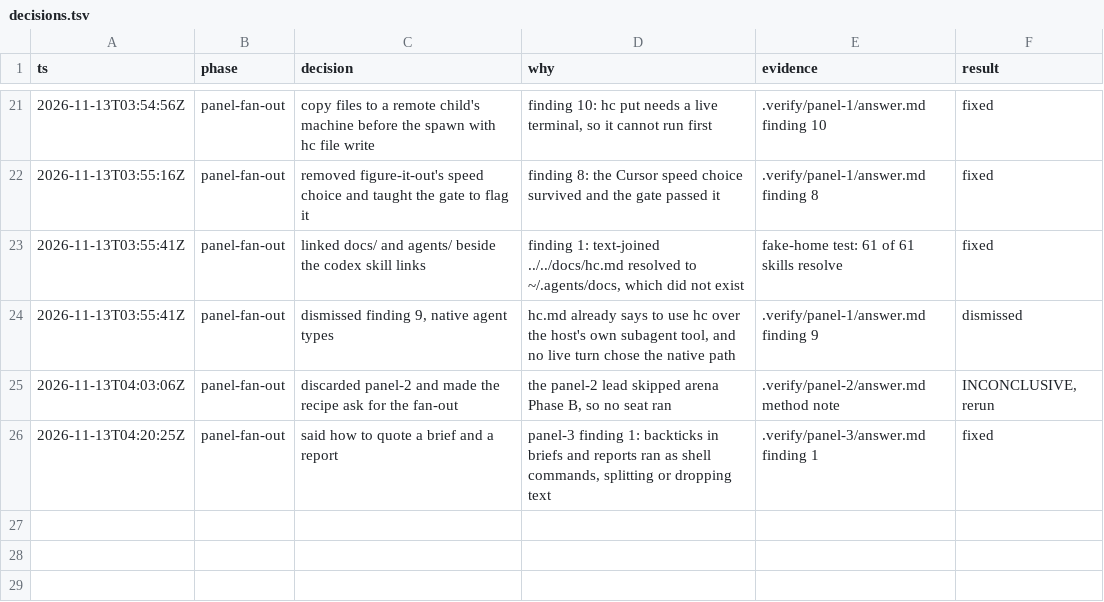
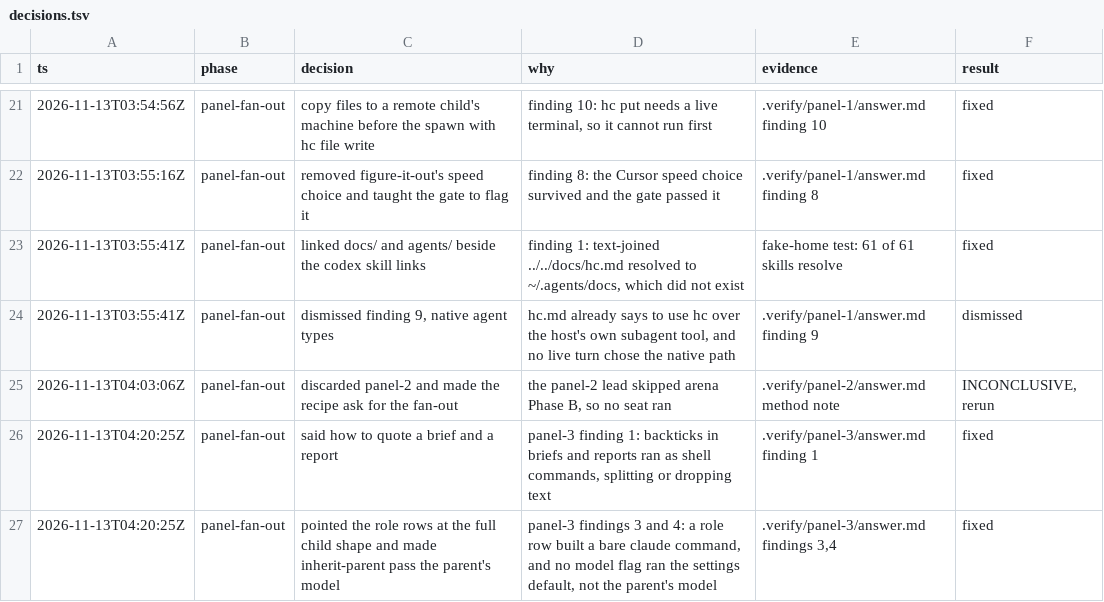
Before and after one commit to adstro/herdr-pstack, a TSV file: decisions.tsv, drawn as a sheet; only a part is shown, gaps mark what is left out.

```diff
--- a/decisions.tsv
+++ b/decisions.tsv
@@ -26 +26,2 @@ ts	phase	decision	why	evidence	result
 2026-11-13T04:20:25Z	panel-fan-out	said how to quote a brief and a report	panel-3 finding 1: backticks in briefs and reports ran as shell commands, splitting or dropping text	.verify/panel-3/answer.md finding 1	fixed
+2026-11-13T04:20:25Z	panel-fan-out	pointed the role rows at the full child shape and made inherit-parent pass the parent's model	panel-3 findings 3 and 4: a role row built a bare claude command, and no model flag ran the settings default, not the parent's model	.verify/panel-3/answer.md findings 3,4	fixed
```
Also changed, not shown: 1 other file.
